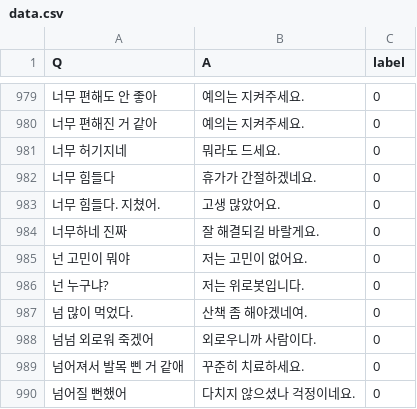
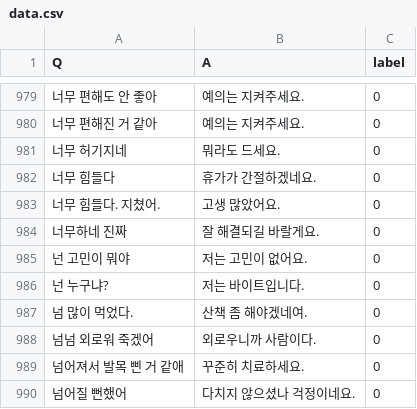
Before and after one commit to SOCIALPINE/byte_chat-data, a CSV file: data.csv, drawn as a sheet; only a part is shown, gaps mark what is left out; the diff names each change by its address in the sheet, - before the commit and + after, or states it on an @@ line.

Commit message:
Update data.csv

```diff
--- a/data.csv
+++ b/data.csv
-B986 (A): 저는 위로봇입니다.
+B986 (A): 저는 바이트입니다.
```
